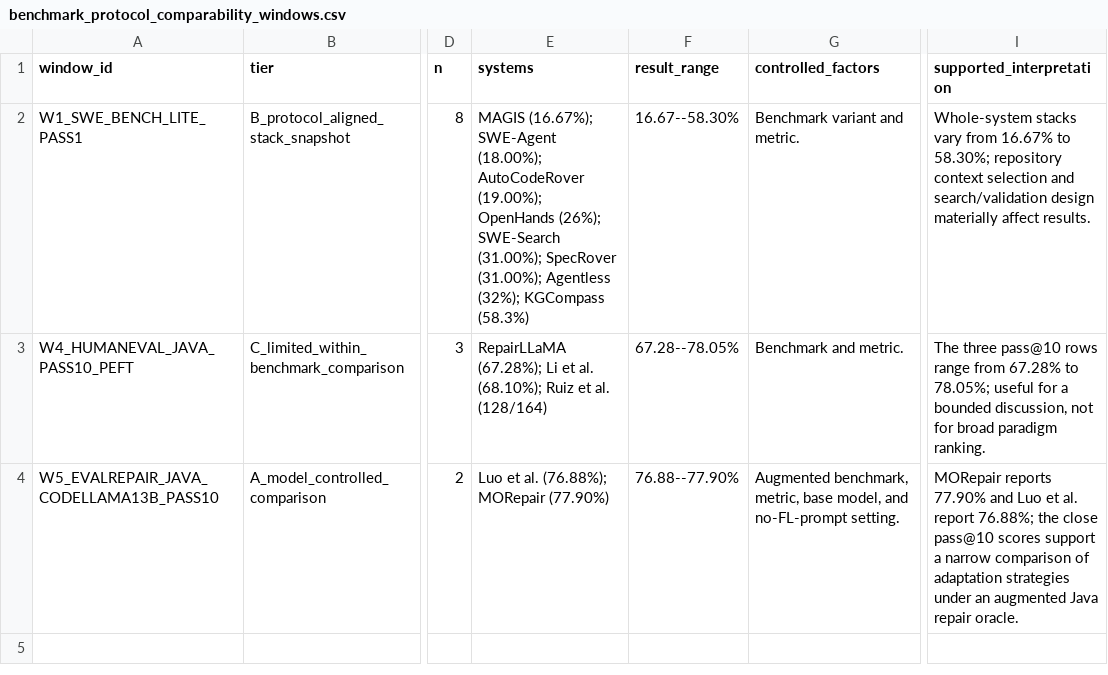
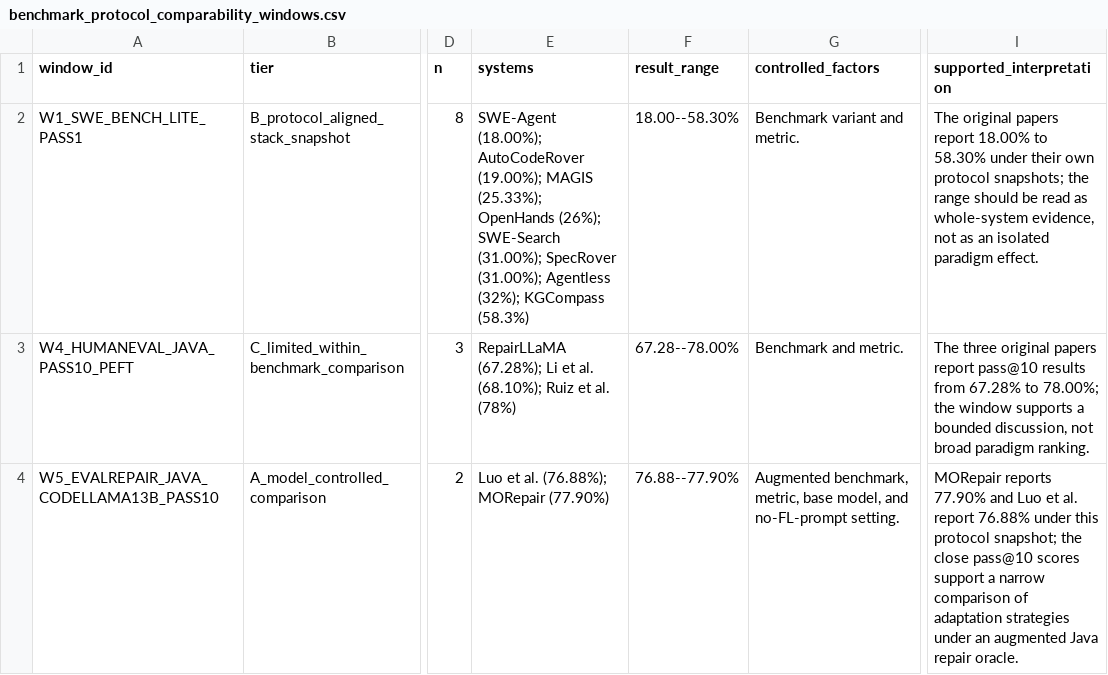
Before and after one commit to GLEAM-Lab/ProgramRepair, a CSV file: artifact/benchmark_protocol_comparability_windows.csv, drawn as a sheet; only a part is shown, gaps mark what is left out; the diff names each change by its address in the sheet, - before the commit and + after, or states it on an @@ line.

Commit message:
Add benchmark filter audit and metric corrections

```diff
--- a/artifact/benchmark_protocol_comparability_windows.csv
+++ b/artifact/benchmark_protocol_comparability_windows.csv
-E2 (systems): MAGIS (16.67%); SWE-Agent (18.00%); AutoCodeRover (19.00%); OpenHands (26%);…
+E2 (systems): SWE-Agent (18.00%); AutoCodeRover (19.00%); MAGIS (25.33%); OpenHands (26%);…
-F2 (result_range): 16.67--58.30%
+F2 (result_range): 18.00--58.30%
-I2 (supported_interpretation): Whole-system stacks vary from 16.67% to 58.30%; repository context selection and search/validation design materially affect results.
+I2 (supported_interpretation): The original papers report 18.00% to 58.30% under their own protocol snapshots; the range should be read as whole-system evidence, not as an isolated paradigm effect.
-E3 (systems): …et al. (128/164)
+E3 (systems): …et al. (78%)
-F3 (result_range): 67.28--78.05%
+F3 (result_range): 67.28--78.00%
-I3 (supported_interpretation): The three pass@10 rows range from 67.28% to 78.05%; useful for a bounded discussion, not for broad paradigm…
+I3 (supported_interpretation): The three original papers report pass@10 results from 67.28% to 78.00%; the window supports a bounded discussion, not broad paradigm…
-I4 (supported_interpretation): …al. report 76.88%; the close…
+I4 (supported_interpretation): …al. report 76.88% under this protocol snapshot; the close…
```
Also changed, not shown: artifact/benchmark_protocol_comparability_by_system.csv, artifact/benchmark_protocol_coverage_groups.csv, 11 other files.
